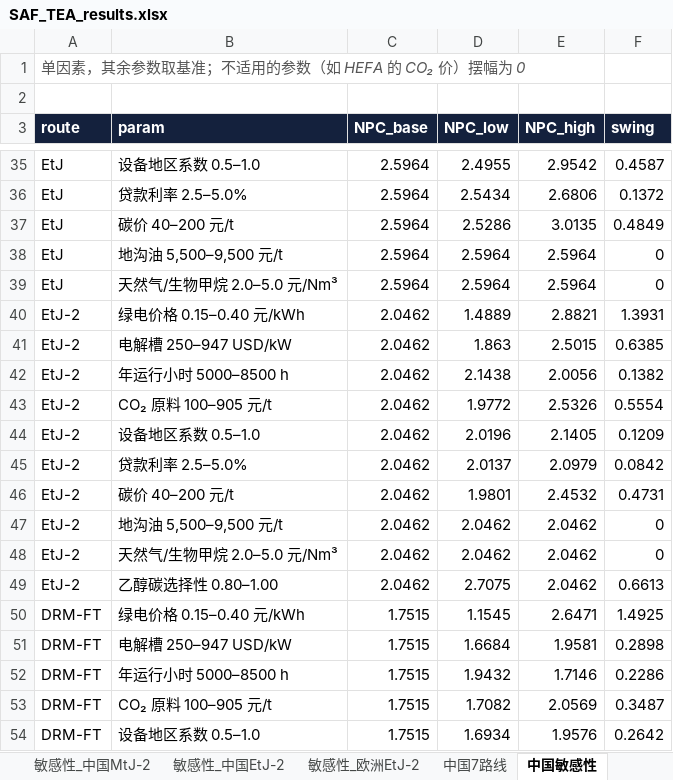
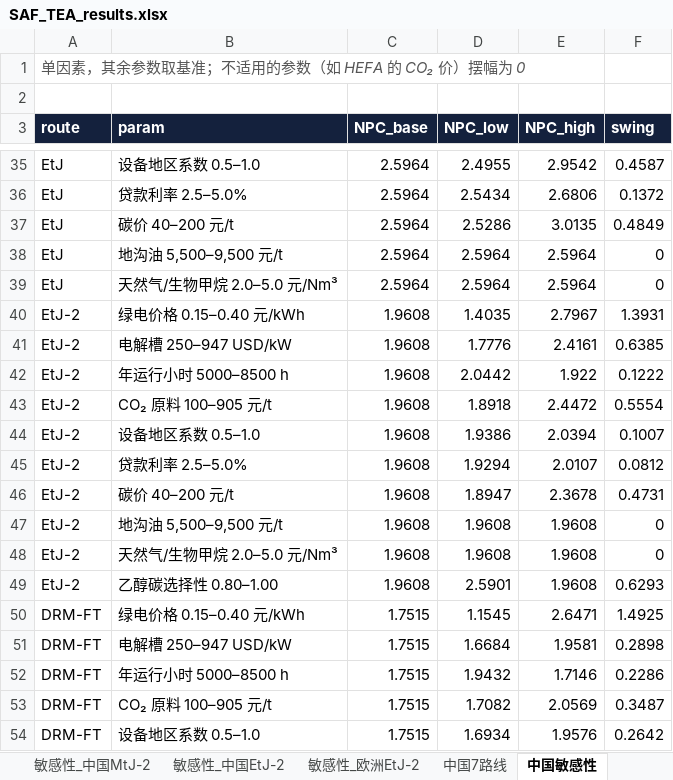
Before and after one commit to jinlijin6090/Usedcardata, an Excel workbook: saf_tea/results/SAF_TEA_results.xlsx, sheet 中国敏感性, drawn as a sheet; only a part is shown, gaps mark what is left out; values as stored, in another font and other column widths than the file's, no borders; the diff names each change by its address in the sheet, - before the commit and + after, or states it on an @@ line.

```diff
--- a/saf_tea/results/SAF_TEA_results.xlsx (sheet 中国敏感性)
+++ b/saf_tea/results/SAF_TEA_results.xlsx (sheet 中国敏感性)
-C40:C49 (NPC_base): 2.0462
+C40:C49 (NPC_base): 1.9608
-D40 (NPC_low): 1.4889
+D40 (NPC_low): 1.4035
-E40 (NPC_high): 2.8821
+E40 (NPC_high): 2.7967
-D41 (NPC_low): 1.863
+D41 (NPC_low): 1.7776
-E41 (NPC_high): 2.5015
+E41 (NPC_high): 2.4161
-D42 (NPC_low): 2.1438
+D42 (NPC_low): 2.0442
-E42 (NPC_high): 2.0056
+E42 (NPC_high): 1.922
-F42 (swing): 0.1382
+F42 (swing): 0.1222
-D43 (NPC_low): 1.9772
+D43 (NPC_low): 1.8918
-E43 (NPC_high): 2.5326
+E43 (NPC_high): 2.4472
-D44 (NPC_low): 2.0196
+D44 (NPC_low): 1.9386
-E44 (NPC_high): 2.1405
+E44 (NPC_high): 2.0394
-F44 (swing): 0.1209
+F44 (swing): 0.1007
-D45 (NPC_low): 2.0137
+D45 (NPC_low): 1.9294
-E45 (NPC_high): 2.0979
+E45 (NPC_high): 2.0107
-F45 (swing): 0.0842
+F45 (swing): 0.0812
-D46 (NPC_low): 1.9801
+D46 (NPC_low): 1.8947
-E46 (NPC_high): 2.4532
+E46 (NPC_high): 2.3678
-D47:D48 (NPC_low): 2.0462
+D47:D48 (NPC_low): 1.9608
-E47:E49 (NPC_high): 2.0462
+E47:E49 (NPC_high): 1.9608
-D49 (NPC_low): 2.7075
+D49 (NPC_low): 2.5901
-F49 (swing): 0.6613
+F49 (swing): 0.6293
```
Also changed, not shown: sheet 敏感性_欧洲EtJ-2, sheet 敏感性_中国EtJ-2, sheet 20场景结果, sheet 中国7路线, sheet EtJ-2盈亏平衡, sheet EtJ-2假设, 14 other files.
